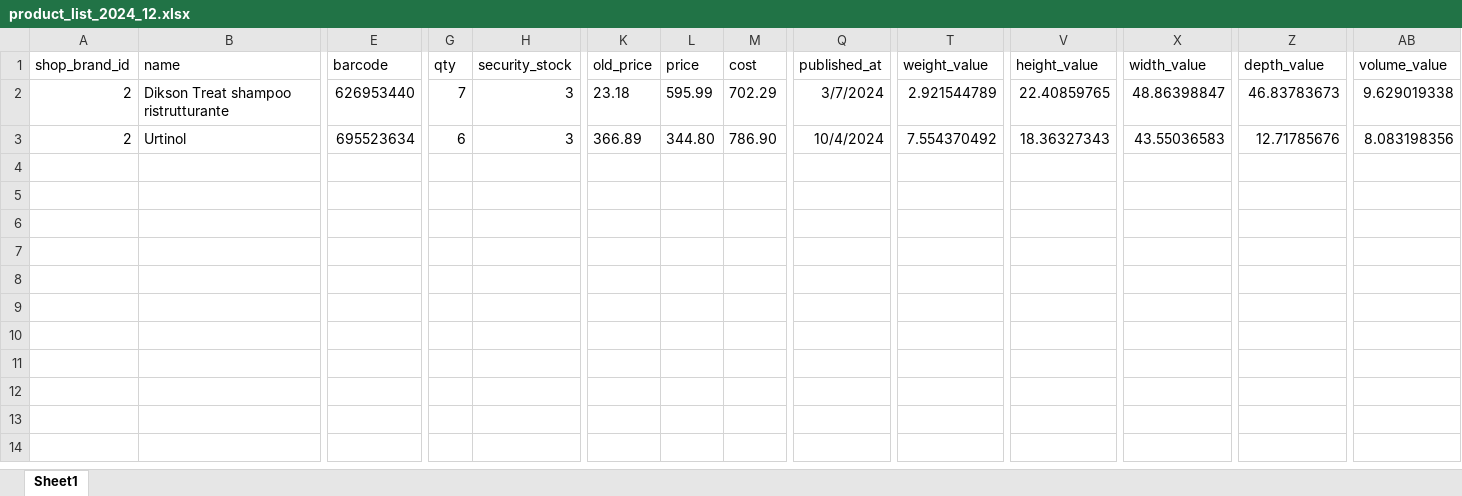
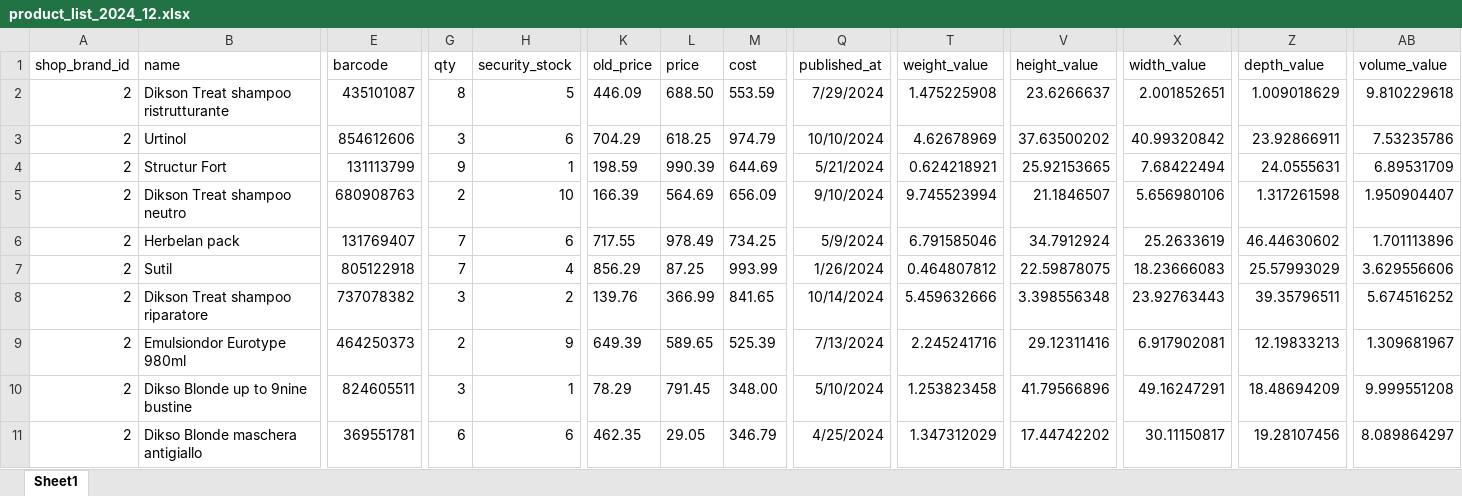
Before and after one commit to selhabibe/muster-dikson-project, an Excel workbook: public/exports/product_list_2024_12.xlsx, sheet Sheet1, drawn as a sheet; only a part is shown, gaps mark what is left out; values as stored, in another font and other column widths than the file's, no borders; rows hold the shown columns only; the diff covers the shown part only; the diff names each change by its address in the sheet, - before the commit and + after, or states it on an @@ line.

```diff
--- a/public/exports/product_list_2024_12.xlsx (sheet Sheet1)
+++ b/public/exports/product_list_2024_12.xlsx (sheet Sheet1)
-E2 (barcode): 626953440
+E2 (barcode): 435101087
-G2 (qty): 7
+G2 (qty): 8
-H2 (security_stock): 3
+H2 (security_stock): 5
-K2 (old_price): 23.18
+K2 (old_price): 446.09
-L2 (price): 595.99
+L2 (price): 688.50
-M2 (cost): 702.29
+M2 (cost): 553.59
-Q2 (published_at): 3/7/2024
+Q2 (published_at): 7/29/2024
-T2 (weight_value): 2.921544789
+T2 (weight_value): 1.475225908
-V2 (height_value): 22.40859765
+V2 (height_value): 23.6266637
-X2 (width_value): 48.86398847
+X2 (width_value): 2.001852651
-Z2 (depth_value): 46.83783673
+Z2 (depth_value): 1.009018629
-AB2 (volume_value): 9.629019338
+AB2 (volume_value): 9.810229618
-E3 (barcode): 695523634
+E3 (barcode): 854612606
-G3 (qty): 6
+G3 (qty): 3
-H3 (security_stock): 3
+H3 (security_stock): 6
-K3 (old_price): 366.89
+K3 (old_price): 704.29
-L3 (price): 344.80
+L3 (price): 618.25
-M3 (cost): 786.90
+M3 (cost): 974.79
-Q3 (published_at): 10/4/2024
+Q3 (published_at): 10/10/2024
-T3 (weight_value): 7.554370492
+T3 (weight_value): 4.62678969
-V3 (height_value): 18.36327343
+V3 (height_value): 37.63500202
-X3 (width_value): 43.55036583
+X3 (width_value): 40.99320842
-Z3 (depth_value): 12.71785676
+Z3 (depth_value): 23.92866911
-AB3 (volume_value): 8.083198356
+AB3 (volume_value): 7.53235786
+row 4: 2 | Structur Fort | 131113799 | 9 | 1 | 198.59 | 990.39 | 644.69 | 5/21/2024 | 0.624218921 | 25.92153665 | 7.68422494 | 24.0555631 | 6.89531709
+row 5: 2 | Dikson Treat shampoo neutro | 680908763 | 2 | 10 | 166.39 | 564.69 | 656.09 | 9/10/2024 | 9.745523994 | 21.1846507 | 5.656980106 | 1.317261598 | 1.950904407
+row 6: 2 | Herbelan pack | 131769407 | 7 | 6 | 717.55 | 978.49 | 734.25 | 5/9/2024 | 6.791585046 | 34.7912924 | 25.2633619 | 46.44630602 | 1.701113896
+row 7: 2 | Sutil | 805122918 | 7 | 4 | 856.29 | 87.25 | 993.99 | 1/26/2024 | 0.464807812 | 22.59878075 | 18.23666083 | 25.57993029 | 3.629556606
+row 8: 2 | Dikson Treat shampoo riparatore | 737078382 | 3 | 2 | 139.76 | 366.99 | 841.65 | 10/14/2024 | 5.459632666 | 3.398556348 | 23.92763443 | 39.35796511 | 5.674516252
+row 9: 2 | Emulsiondor Eurotype 980ml | 464250373 | 2 | 9 | 649.39 | 589.65 | 525.39 | 7/13/2024 | 2.245241716 | 29.12311416 | 6.917902081 | 12.19833213 | 1.309681967
+row 10: 2 | Dikso Blonde up to 9nine bustine | 824605511 | 3 | 1 | 78.29 | 791.45 | 348.00 | 5/10/2024 | 1.253823458 | 41.79566896 | 49.16247291 | 18.48694209 | 9.999551208
+row 11: 2 | Dikso Blonde maschera antigiallo | 369551781 | 6 | 6 | 462.35 | 29.05 | 346.79 | 4/25/2024 | 1.347312029 | 17.44742202 | 30.11150817 | 19.28107456 | 8.089864297
```
Also changed, not shown: 29 added rows elsewhere in this sheet, 1 other file.
